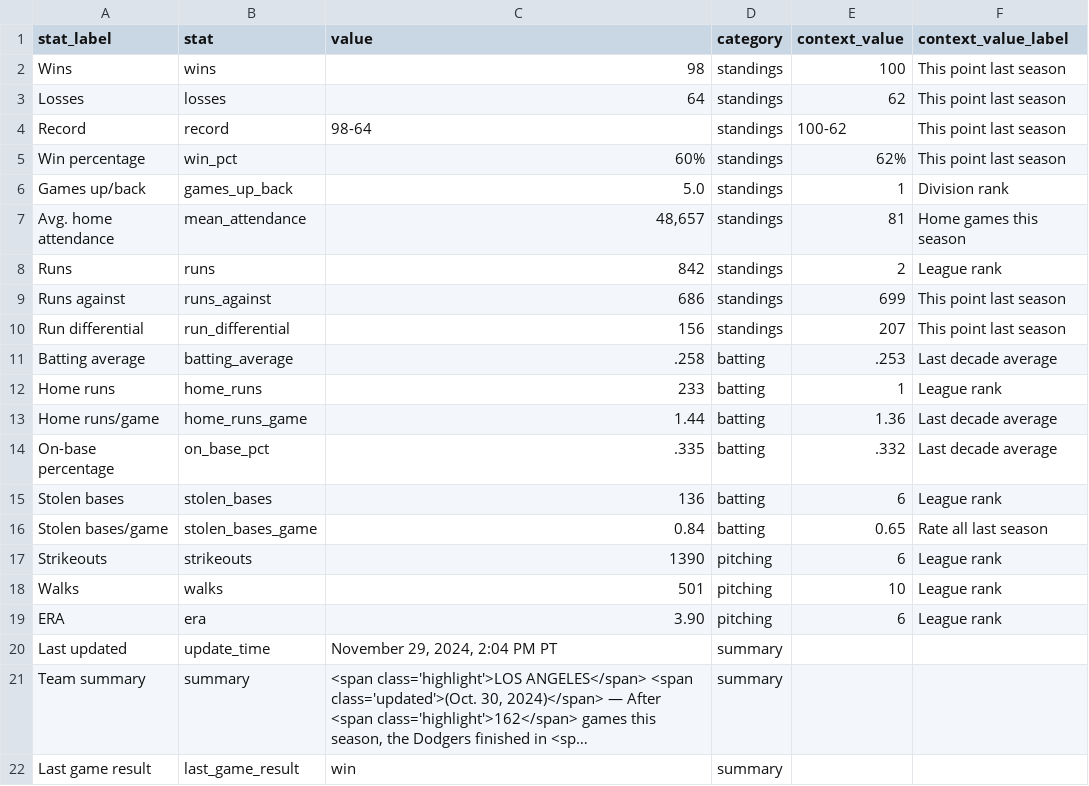
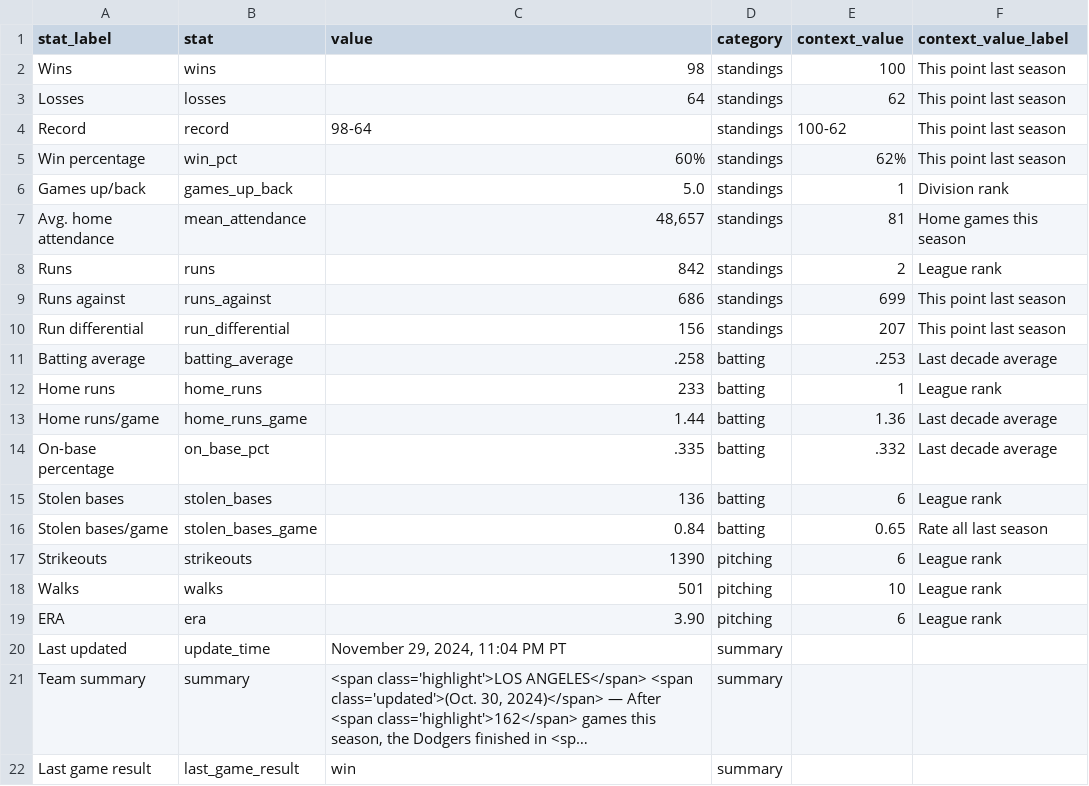
Before and after one commit to stiles/dodgers, a CSV file: data/standings/season_summary_latest.csv, drawn as a sheet; long unchanged cells end in …; the diff names each change by its address in the sheet, - before the commit and + after, or states it on an @@ line.

Commit message:
Automated update of Dodgers data, visuals

```diff
--- a/data/standings/season_summary_latest.csv
+++ b/data/standings/season_summary_latest.csv
-C20 (value): November 29, 2024, 2:04 PM PT
+C20 (value): November 29, 2024, 11:04 PM PT
```
Also changed, not shown: 2 other files.
